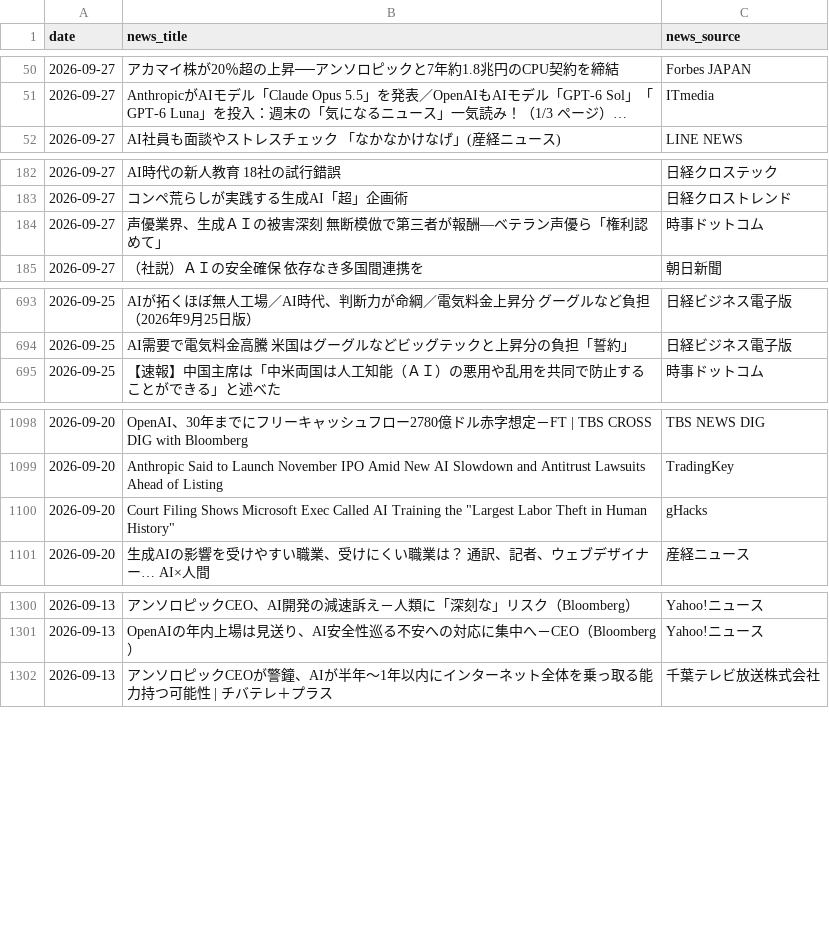
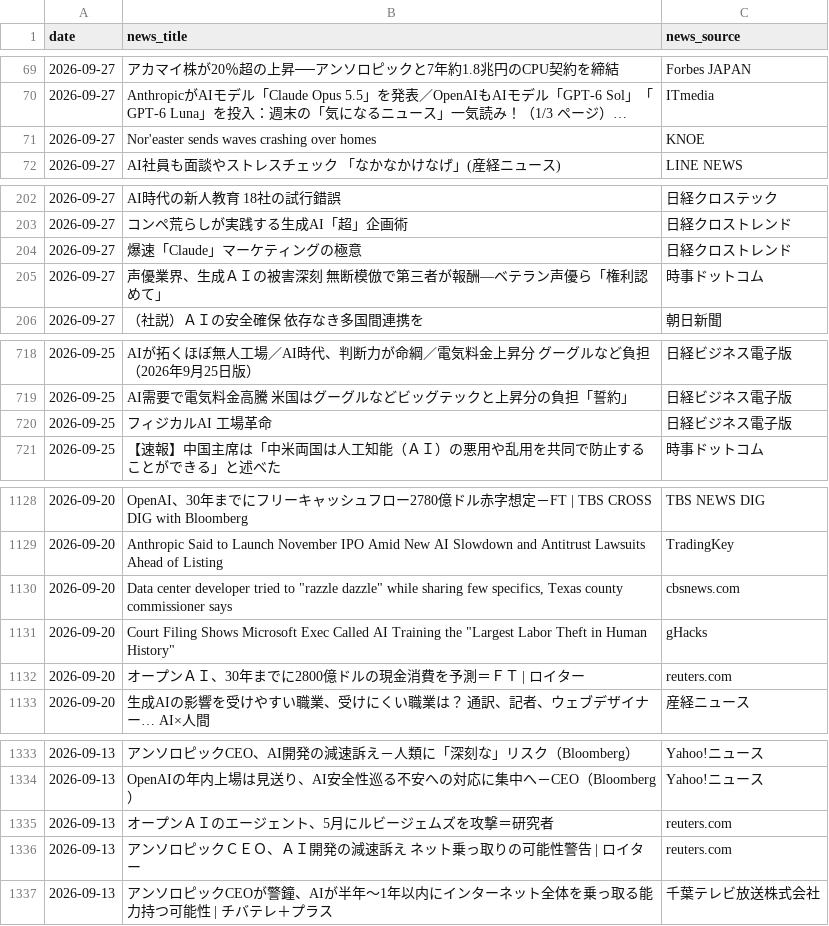
Before and after one commit to 6516mjnt-design/ai-news-tracker, a CSV file: ai_news_stats.csv, drawn as a sheet; only a part is shown, gaps mark what is left out; long unchanged cells end in …; the diff covers the shown part only; the diff names each change by its address in the sheet, - before the commit and + after, or states it on an @@ line.

```diff
--- a/ai_news_stats.csv
+++ b/ai_news_stats.csv
+row 71: 2026-09-27 | Nor'easter sends waves crashing over homes | KNOE
+row 204: 2026-09-27 | 爆速「Claude」マーケティングの極意 | 日経クロストレンド
+row 720: 2026-09-25 | フィジカルAI 工場革命 | 日経ビジネス電子版
+row 1130: 2026-09-20 | Data center developer tried to "razzle dazzle" while sharing few specifics, Texas county commissioner says | cbsnews.com
+row 1132: 2026-09-20 | オープンＡＩ、30年までに2800億ドルの現金消費を予測＝ＦＴ | ロイター | reuters.com
+row 1335: 2026-09-13 | オープンＡＩのエージェント、5月にルビージェムズを攻撃＝研究者 | reuters.com
+row 1336: 2026-09-13 | アンソロピックＣＥＯ、ＡＩ開発の減速訴え ネット乗っ取りの可能性警告 | ロイター | reuters.com
```
Also changed, not shown: 32 added rows elsewhere in this file.
